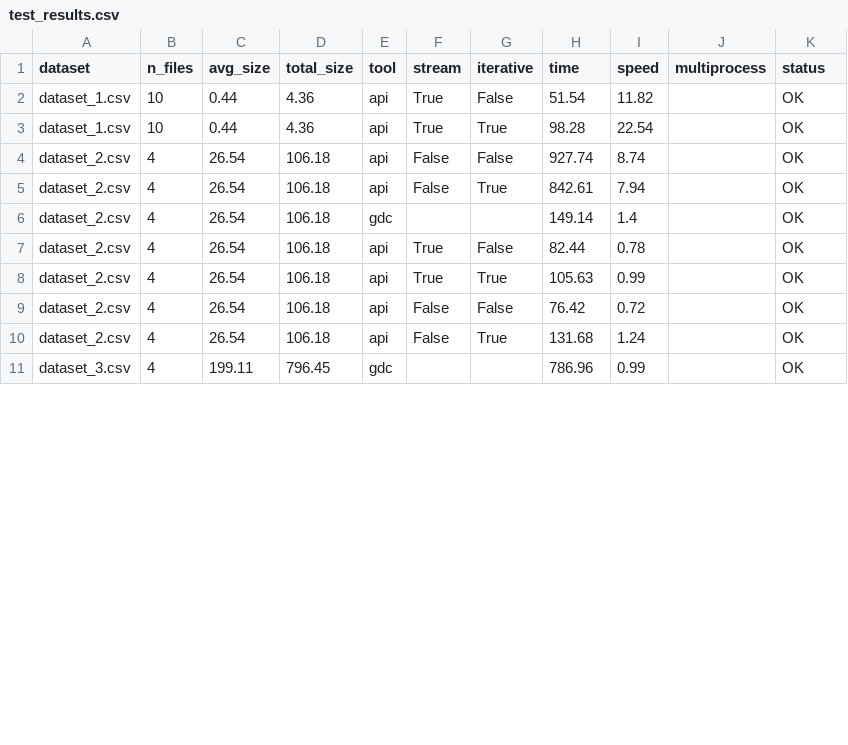
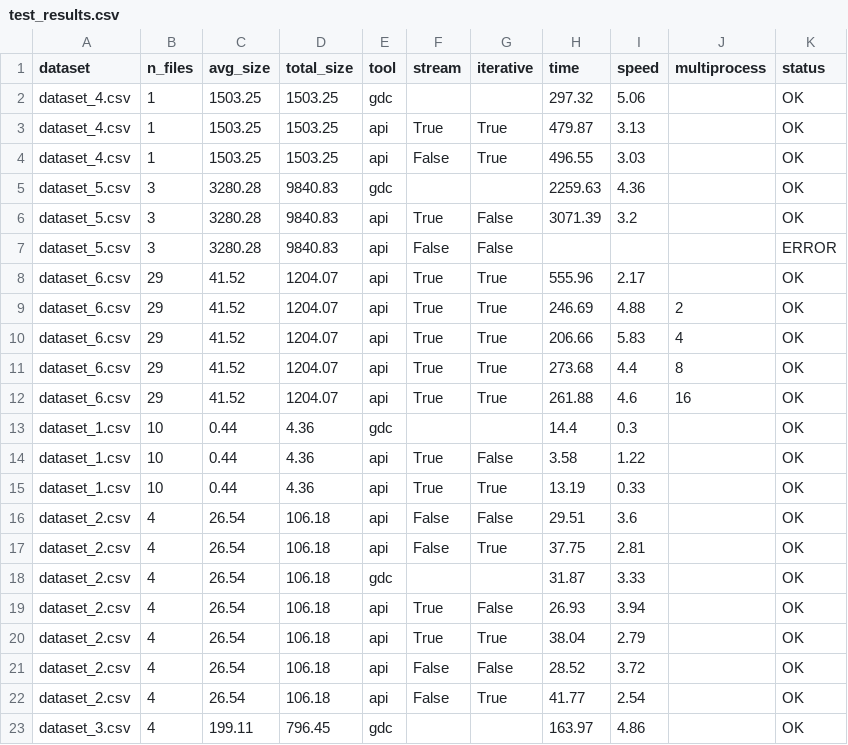
Before and after one commit to portizdegalisteo/TFM, a CSV file: speed_tests/test_results.csv, drawn as a sheet; only a part is shown; the diff covers the shown part only.

Commit message:
re run tests

```diff
--- a/speed_tests/test_results.csv
+++ b/speed_tests/test_results.csv
@@ -1,11 +1,23 @@
 dataset|n_files|avg_size|total_size|tool|stream|iterative|time|speed|multiprocess|status
-dataset_1.csv|10|0.44|4.36|api|True|False|51.54|11.82||OK
-dataset_1.csv|10|0.44|4.36|api|True|True|98.28|22.54||OK
-dataset_2.csv|4|26.54|106.18|api|False|False|927.74|8.74||OK
-dataset_2.csv|4|26.54|106.18|api|False|True|842.61|7.94||OK
-dataset_2.csv|4|26.54|106.18|gdc|||149.14|1.4||OK
-dataset_2.csv|4|26.54|106.18|api|True|False|82.44|0.78||OK
-dataset_2.csv|4|26.54|106.18|api|True|True|105.63|0.99||OK
-dataset_2.csv|4|26.54|106.18|api|False|False|76.42|0.72||OK
-dataset_2.csv|4|26.54|106.18|api|False|True|131.68|1.24||OK
-dataset_3.csv|4|199.11|796.45|gdc|||786.96|0.99||OK
+dataset_4.csv|1|1503.25|1503.25|gdc|||297.32|5.06||OK
+dataset_4.csv|1|1503.25|1503.25|api|True|True|479.87|3.13||OK
+dataset_4.csv|1|1503.25|1503.25|api|False|True|496.55|3.03||OK
+dataset_5.csv|3|3280.28|9840.83|gdc|||2259.63|4.36||OK
+dataset_5.csv|3|3280.28|9840.83|api|True|False|3071.39|3.2||OK
+dataset_5.csv|3|3280.28|9840.83|api|False|False||||ERROR
+dataset_6.csv|29|41.52|1204.07|api|True|True|555.96|2.17||OK
+dataset_6.csv|29|41.52|1204.07|api|True|True|246.69|4.88|2|OK
+dataset_6.csv|29|41.52|1204.07|api|True|True|206.66|5.83|4|OK
+dataset_6.csv|29|41.52|1204.07|api|True|True|273.68|4.4|8|OK
+dataset_6.csv|29|41.52|1204.07|api|True|True|261.88|4.6|16|OK
+dataset_1.csv|10|0.44|4.36|gdc|||14.4|0.3||OK
+dataset_1.csv|10|0.44|4.36|api|True|False|3.58|1.22||OK
+dataset_1.csv|10|0.44|4.36|api|True|True|13.19|0.33||OK
+dataset_2.csv|4|26.54|106.18|api|False|False|29.51|3.6||OK
+dataset_2.csv|4|26.54|106.18|api|False|True|37.75|2.81||OK
+dataset_2.csv|4|26.54|106.18|gdc|||31.87|3.33||OK
+dataset_2.csv|4|26.54|106.18|api|True|False|26.93|3.94||OK
+dataset_2.csv|4|26.54|106.18|api|True|True|38.04|2.79||OK
+dataset_2.csv|4|26.54|106.18|api|False|False|28.52|3.72||OK
+dataset_2.csv|4|26.54|106.18|api|False|True|41.77|2.54||OK
+dataset_3.csv|4|199.11|796.45|gdc|||163.97|4.86||OK
```
Also changed, not shown: 8 edited cells elsewhere in this file, 1 other file.
